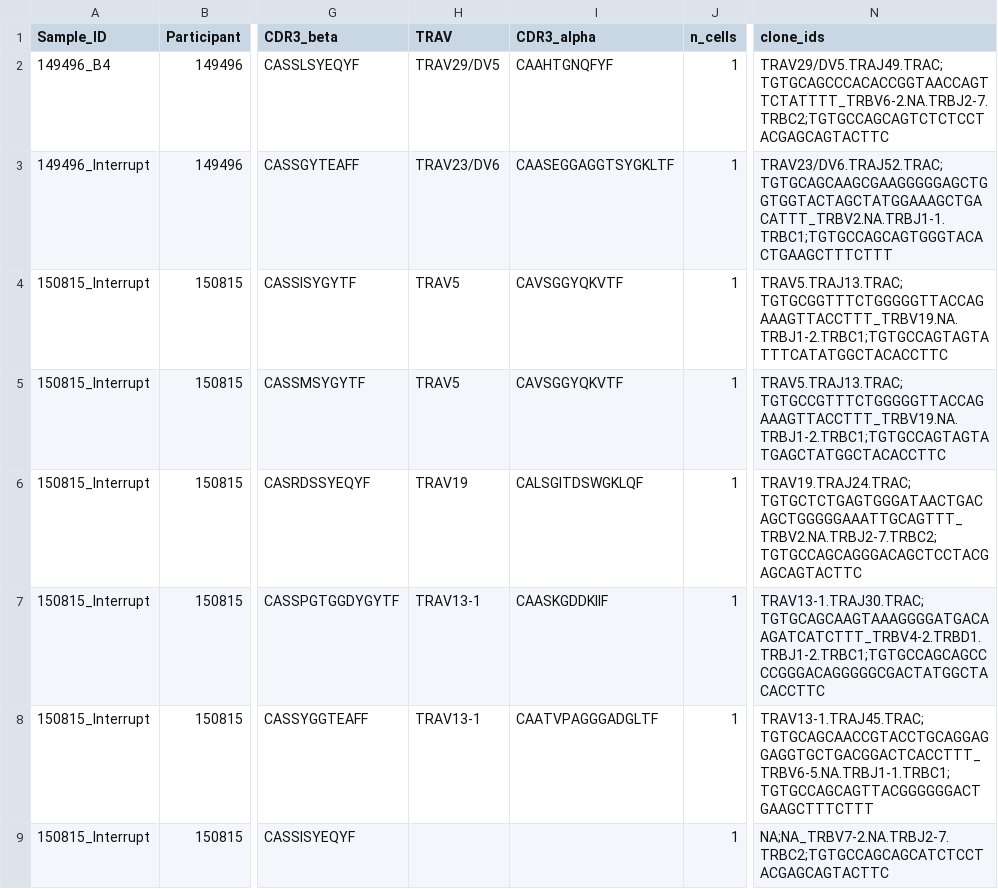
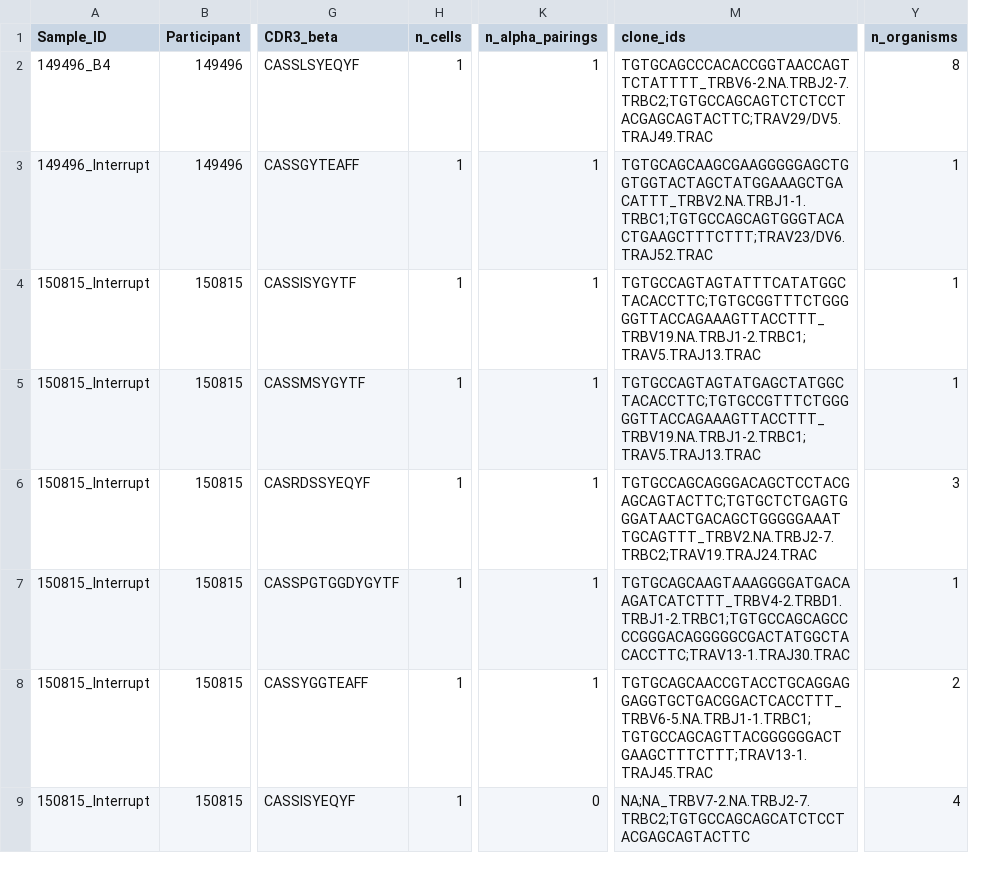
Before and after one commit to codeneeded/CHER_ATI, a CSV file: Analysis/VDJ/tcr_explorer/CHER_tcr_explorer_hiv_hits.csv, drawn as a sheet; only a part is shown, gaps mark what is left out; removed rows and columns are numbered as before the commit, all else as after; the diff covers the shown part only; the diff names each change by its address in the sheet, - before the commit and + after, or states it on an @@ line.

Commit message:
Correct known-receptor matching; restrict repository prose to results
Matching: the export groups by beta and alpha chain, so one beta receptor
paired with two alpha chains occupied two rows. The de-duplication key used for
matching was beta-level and kept whichever row came first, discarding the other
and with it two expanded clones. Receptors are now collapsed to the beta chain
before matching, with an assertion on uniqueness.

Revised counts: 6,467 unique beta receptors per sample (262 expanded), not
6,618/294. CDR3 plus V hit rate 1.15% in expanded clones against 1.34% in the
unexpanded background, Fisher odds ratio 0.85, p = 1; the absence of enrichment
is unchanged. HIV-annotated matches are 13 receptors across 20 cells with two
from expanded clones, both in 154026_Interrupt and labelled CD8
effector/TEMRA, one of which matches at CDR3 plus V. A per-receptor count of
distinct matched organisms is added: both expanded receptors match 3-4
organisms, and HIV-annotated matches match a median of 2 organisms against 1
for matches generally.

Prose: removed the open-items list, recommendations and reader-directed
remarks from the findings document, and removed emphasis markup and
capitalised emphasis from the findings document, README and all script
comments. No code paths changed; all scripts parse.

```diff
--- a/Analysis/VDJ/tcr_explorer/CHER_tcr_explorer_hiv_hits.csv
+++ b/Analysis/VDJ/tcr_explorer/CHER_tcr_explorer_hiv_hits.csv
-column H (TRAV), rows 2-8: TRAV29/DV5 | TRAV23/DV6 | TRAV5 | TRAV5 | TRAV19 | TRAV13-1 | TRAV13-1
-column I (CDR3_alpha), rows 2-8: CAAHTGNQFYF | CAASEGGAGGTSYGKLTF | CAVSGGYQKVTF | CAVSGGYQKVTF | CALSGITDSWGKLQF | CAASKGDDKIIF | CAATVPAGGGADGLTF
+column K (n_alpha_pairings), rows 2-9: 1 | 1 | 1 | 1 | 1 | 1 | 1 | 0
+column Y (n_organisms), rows 2-9: 8 | 1 | 1 | 1 | 3 | 1 | 2 | 4
-M2 (clone_ids): TRAV29/DV5.TRAJ49.TRAC;TGTGCAGCCCACACCGGTAACCAGTTCTATTTT_TRBV6-2.NA.TRBJ2-7.TRBC2;TGTGCCAGCAGTCTCTCCTACGAGCAGTACTTC
+M2 (clone_ids): TGTGCAGCCCACACCGGTAACCAGTTCTATTTT_TRBV6-2.NA.TRBJ2-7.TRBC2;TGTGCCAGCAGTCTCTCCTACGAGCAGTACTTC;TRAV29/DV5.TRAJ49.TRAC
-M3 (clone_ids): TRAV23/DV6.TRAJ52.TRAC;TGTGCAGCAAGCGAAGGGGGAGCTGGTGGTACTAGCTATGGAAAGCTGACATTT_TRBV2.NA.TRBJ1-1.TRBC1;TGTGCCAGCAGTGGGTACACTGAAGCTTTCTTT
+M3 (clone_ids): TGTGCAGCAAGCGAAGGGGGAGCTGGTGGTACTAGCTATGGAAAGCTGACATTT_TRBV2.NA.TRBJ1-1.TRBC1;TGTGCCAGCAGTGGGTACACTGAAGCTTTCTTT;TRAV23/DV6.TRAJ52.TRAC
-M4 (clone_ids): TRAV5.TRAJ13.TRAC;TGTGCGGTTTCTGGGGGTTACCAGAAAGTTACCTTT_TRBV19.NA.TRBJ1-2.TRBC1;TGTGCCAGTAGTATTTCATATGGCTACACCTTC
+M4 (clone_ids): TGTGCCAGTAGTATTTCATATGGCTACACCTTC;TGTGCGGTTTCTGGGGGTTACCAGAAAGTTACCTTT_TRBV19.NA.TRBJ1-2.TRBC1;TRAV5.TRAJ13.TRAC
-M5 (clone_ids): TRAV5.TRAJ13.TRAC;TGTGCCGTTTCTGGGGGTTACCAGAAAGTTACCTTT_TRBV19.NA.TRBJ1-2.TRBC1;TGTGCCAGTAGTATGAGCTATGGCTACACCTTC
+M5 (clone_ids): TGTGCCAGTAGTATGAGCTATGGCTACACCTTC;TGTGCCGTTTCTGGGGGTTACCAGAAAGTTACCTTT_TRBV19.NA.TRBJ1-2.TRBC1;TRAV5.TRAJ13.TRAC
-M6 (clone_ids): TRAV19.TRAJ24.TRAC;TGTGCTCTGAGTGGGATAACTGACAGCTGGGGGAAATTGCAGTTT_TRBV2.NA.TRBJ2-7.TRBC2;TGTGCCAGCAGGGACAGCTCCTACGAGCAGTACTTC
+M6 (clone_ids): TGTGCCAGCAGGGACAGCTCCTACGAGCAGTACTTC;TGTGCTCTGAGTGGGATAACTGACAGCTGGGGGAAATTGCAGTTT_TRBV2.NA.TRBJ2-7.TRBC2;TRAV19.TRAJ24.TRAC
-M7 (clone_ids): TRAV13-1.TRAJ30.TRAC;TGTGCAGCAAGTAAAGGGGATGACAAGATCATCTTT_TRBV4-2.TRBD1.TRBJ1-2.TRBC1;TGTGCCAGCAGCCCCGGGACAGGGGGCGACTATGGCTACACCTTC
+M7 (clone_ids): TGTGCAGCAAGTAAAGGGGATGACAAGATCATCTTT_TRBV4-2.TRBD1.TRBJ1-2.TRBC1;TGTGCCAGCAGCCCCGGGACAGGGGGCGACTATGGCTACACCTTC;TRAV13-1.TRAJ30.TRAC
-M8 (clone_ids): TRAV13-1.TRAJ45.TRAC;TGTGCAGCAACCGTACCTGCAGGAGGAGGTGCTGACGGACTCACCTTT_TRBV6-5.NA.TRBJ1-1.TRBC1;TGTGCCAGCAGTTACGGGGGGACTGAAGCTTTCTTT
+M8 (clone_ids): TGTGCAGCAACCGTACCTGCAGGAGGAGGTGCTGACGGACTCACCTTT_TRBV6-5.NA.TRBJ1-1.TRBC1;TGTGCCAGCAGTTACGGGGGGACTGAAGCTTTCTTT;TRAV13-1.TRAJ45.TRAC
```
Also changed, not shown: 13 edited cells elsewhere in this file, Analysis/VDJ/tcr_explorer/CHER_tcr_explorer_by_celltype.csv, Analysis/VDJ/tcr_explorer/CHER_tcr_explorer_organisms.csv, 28 other files.
